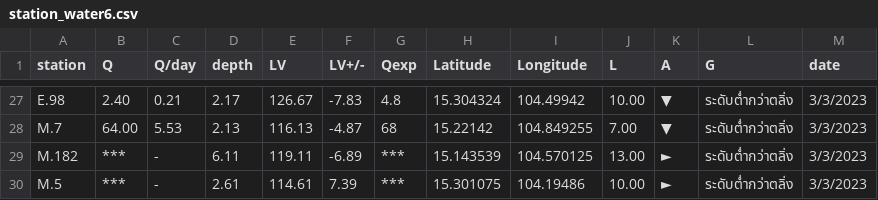
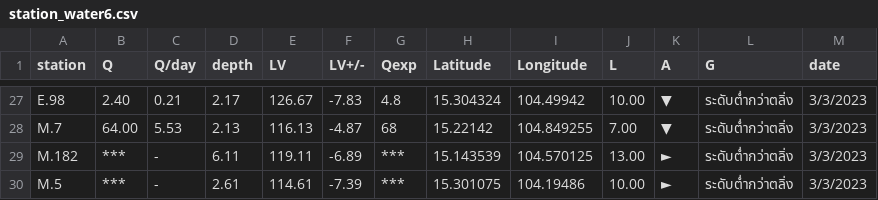
Before and after one commit to rattapong4500830013/map_stacionwater, a CSV file: station_water6.csv, drawn as a sheet; only a part is shown, gaps mark what is left out.

Commit message:
Update station_water6.csv

```diff
--- a/station_water6.csv
+++ b/station_water6.csv
@@ -29,2 +29,2 @@ M.7,64.00,5.53,2.13,116.13,-4.87,68,15.22142,104.849255,7.00,▼,ระดับ
 M.182,***,-,6.11,119.11,-6.89,***,15.143539,104.570125,13.00,►,ระดับต่ำกว่าตลิ่ง,3/3/2023
-M.5,***,-,2.61,114.61,7.39,***,15.301075,104.19486,10.00,►,ระดับต่ำกว่าตลิ่ง,3/3/2023
+M.5,***,-,2.61,114.61,-7.39,***,15.301075,104.19486,10.00,►,ระดับต่ำกว่าตลิ่ง,3/3/2023
```
